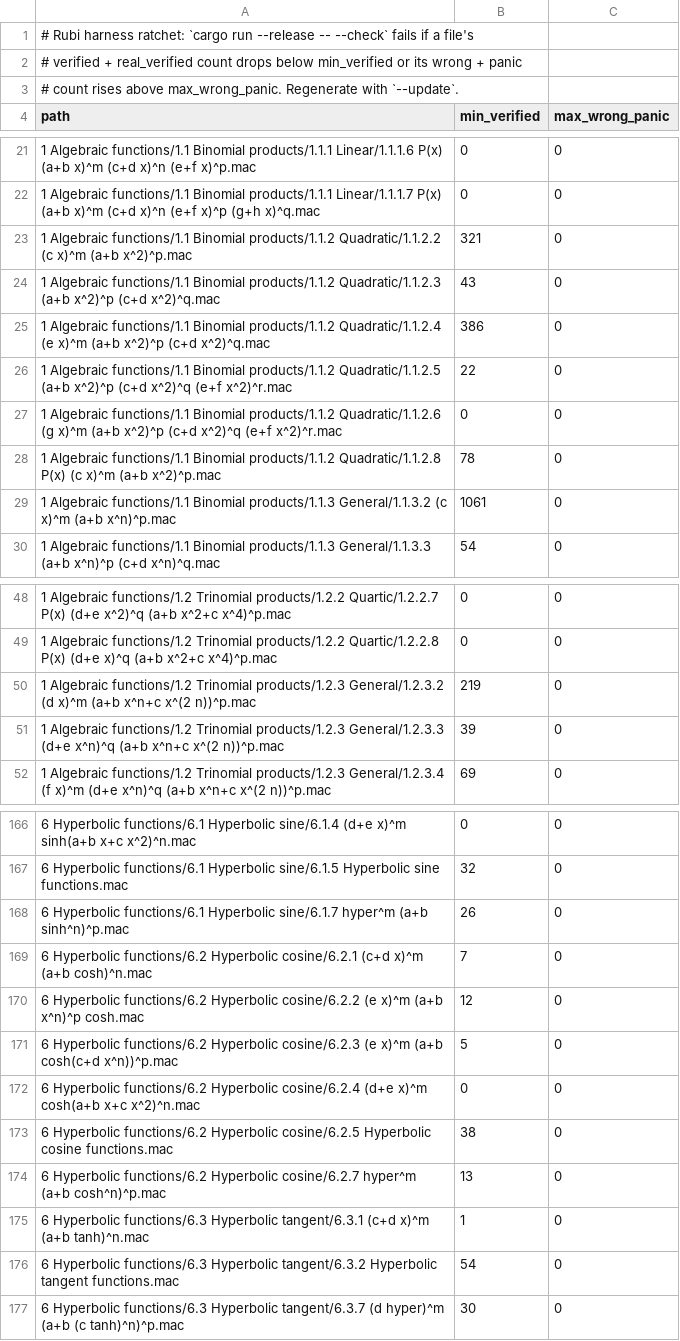
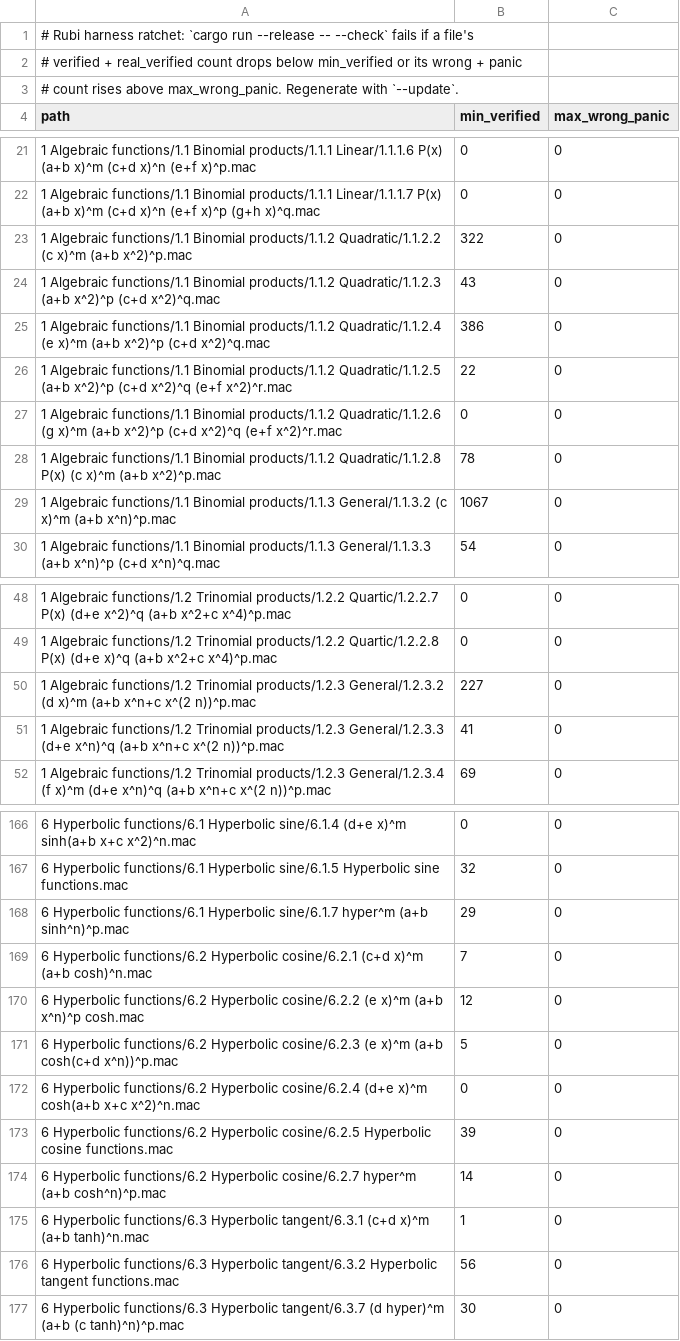
Before and after one commit to cgorski/symplex, a TSV file: rubi-harness/ratchet.tsv, drawn as a sheet; only a part is shown, gaps mark what is left out.

Commit message:
Undefined values and rewrite consistency; complex QR, algebraic eigenvalues, compact integrals. simplify of an expression whose denominator vanishes identically was 0 (now nan, as together/ratsimp; rewrite-route hunter: 71 wrong of 1,500 -> 12, all in expand), together sees denominators zero only once multiplied out, rationalize_denom no longer uses a conjugate that makes the denominator 0; eval_decimal refuses a nonzero value that underflows the exponent range (erfc(10^5) printed 0). qr/gram_schmidt use the Hermitian product as SymPy ([1, i] was refused), symbolic QR 53 s -> 0.14 s, eigenvalues/eigenvectors of algebraic matrices by Cardano over Q(radicals, i) (1,341 refused of 3,000 -> 0), integrals over the roots of x^n + a compact (x^6/(x^8+1) 18 KB -> 400 chars; Rubi 14,336 -> 14,360). Byte identity identical; Rubi 14,360 / 68 / 0 wrong / 0 undecided (ratchet updated), self-test 55,475 / 0 wrong, --negative-params 0 wrong; nextest 13,514 passed, doctests 1,311; fuzz_calculus 10 min (10 s limit) 0 timeouts

```diff
--- a/rubi-harness/ratchet.tsv
+++ b/rubi-harness/ratchet.tsv
@@ -22,3 +22,3 @@ path	min_verified	max_wrong_panic
 1 Algebraic functions/1.1 Binomial products/1.1.1 Linear/1.1.1.7 P(x) (a+b x)^m (c+d x)^n (e+f x)^p (g+h x)^q.mac	0	0
-1 Algebraic functions/1.1 Binomial products/1.1.2 Quadratic/1.1.2.2 (c x)^m (a+b x^2)^p.mac	321	0
+1 Algebraic functions/1.1 Binomial products/1.1.2 Quadratic/1.1.2.2 (c x)^m (a+b x^2)^p.mac	322	0
 1 Algebraic functions/1.1 Binomial products/1.1.2 Quadratic/1.1.2.3 (a+b x^2)^p (c+d x^2)^q.mac	43	0
@@ -28,3 +28,3 @@ path	min_verified	max_wrong_panic
 1 Algebraic functions/1.1 Binomial products/1.1.2 Quadratic/1.1.2.8 P(x) (c x)^m (a+b x^2)^p.mac	78	0
-1 Algebraic functions/1.1 Binomial products/1.1.3 General/1.1.3.2 (c x)^m (a+b x^n)^p.mac	1061	0
+1 Algebraic functions/1.1 Binomial products/1.1.3 General/1.1.3.2 (c x)^m (a+b x^n)^p.mac	1067	0
 1 Algebraic functions/1.1 Binomial products/1.1.3 General/1.1.3.3 (a+b x^n)^p (c+d x^n)^q.mac	54	0
@@ -49,4 +49,4 @@ path	min_verified	max_wrong_panic
 1 Algebraic functions/1.2 Trinomial products/1.2.2 Quartic/1.2.2.8 P(x) (d+e x)^q (a+b x^2+c x^4)^p.mac	0	0
-1 Algebraic functions/1.2 Trinomial products/1.2.3 General/1.2.3.2 (d x)^m (a+b x^n+c x^(2 n))^p.mac	219	0
-1 Algebraic functions/1.2 Trinomial products/1.2.3 General/1.2.3.3 (d+e x^n)^q (a+b x^n+c x^(2 n))^p.mac	39	0
+1 Algebraic functions/1.2 Trinomial products/1.2.3 General/1.2.3.2 (d x)^m (a+b x^n+c x^(2 n))^p.mac	227	0
+1 Algebraic functions/1.2 Trinomial products/1.2.3 General/1.2.3.3 (d+e x^n)^q (a+b x^n+c x^(2 n))^p.mac	41	0
 1 Algebraic functions/1.2 Trinomial products/1.2.3 General/1.2.3.4 (f x)^m (d+e x^n)^q (a+b x^n+c x^(2 n))^p.mac	69	0
@@ -167,3 +167,3 @@ path	min_verified	max_wrong_panic
 6 Hyperbolic functions/6.1 Hyperbolic sine/6.1.5 Hyperbolic sine functions.mac	32	0
-6 Hyperbolic functions/6.1 Hyperbolic sine/6.1.7 hyper^m (a+b sinh^n)^p.mac	26	0
+6 Hyperbolic functions/6.1 Hyperbolic sine/6.1.7 hyper^m (a+b sinh^n)^p.mac	29	0
 6 Hyperbolic functions/6.2 Hyperbolic cosine/6.2.1 (c+d x)^m (a+b cosh)^n.mac	7	0
@@ -172,6 +172,6 @@ path	min_verified	max_wrong_panic
 6 Hyperbolic functions/6.2 Hyperbolic cosine/6.2.4 (d+e x)^m cosh(a+b x+c x^2)^n.mac	0	0
-6 Hyperbolic functions/6.2 Hyperbolic cosine/6.2.5 Hyperbolic cosine functions.mac	38	0
-6 Hyperbolic functions/6.2 Hyperbolic cosine/6.2.7 hyper^m (a+b cosh^n)^p.mac	13	0
+6 Hyperbolic functions/6.2 Hyperbolic cosine/6.2.5 Hyperbolic cosine functions.mac	39	0
+6 Hyperbolic functions/6.2 Hyperbolic cosine/6.2.7 hyper^m (a+b cosh^n)^p.mac	14	0
 6 Hyperbolic functions/6.3 Hyperbolic tangent/6.3.1 (c+d x)^m (a+b tanh)^n.mac	1	0
-6 Hyperbolic functions/6.3 Hyperbolic tangent/6.3.2 Hyperbolic tangent functions.mac	54	0
+6 Hyperbolic functions/6.3 Hyperbolic tangent/6.3.2 Hyperbolic tangent functions.mac	56	0
 6 Hyperbolic functions/6.3 Hyperbolic tangent/6.3.7 (d hyper)^m (a+b (c tanh)^n)^p.mac	30	0
```
Also changed, not shown: rubi-harness/results/summary.tsv, 22 other files.
